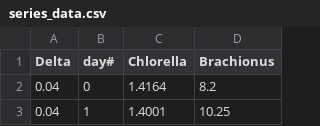
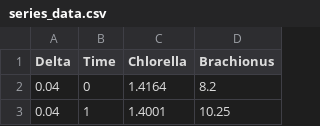
Before and after one commit to ThomasMBury/empirical_predprey_hopf, a CSV file: data_export/series_data.csv, drawn as a sheet; only a part is shown.

```diff
--- a/data_export/series_data.csv
+++ b/data_export/series_data.csv
@@ -1,2 +1,2 @@
-Delta,day#,Chlorella,Brachionus
+Delta,Time,Chlorella,Brachionus
 0.04,0,1.4164,8.2
```
Also changed, not shown: 1 other file.
